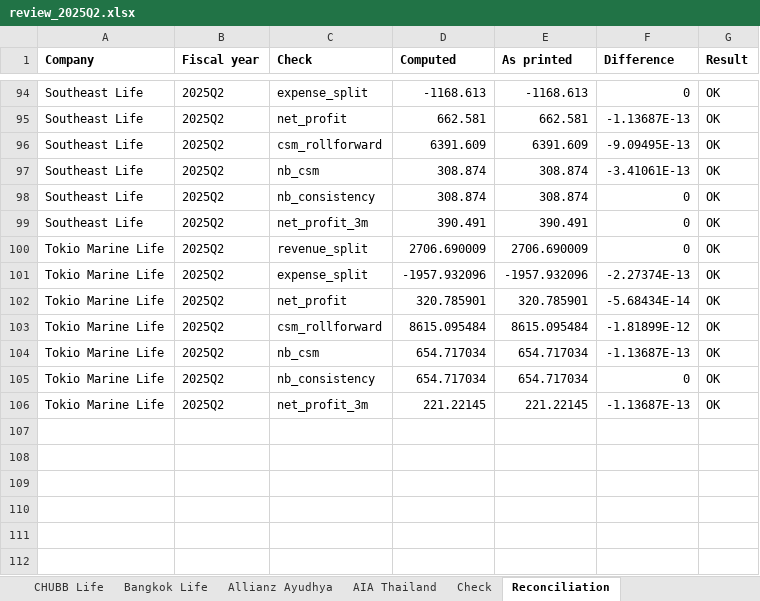
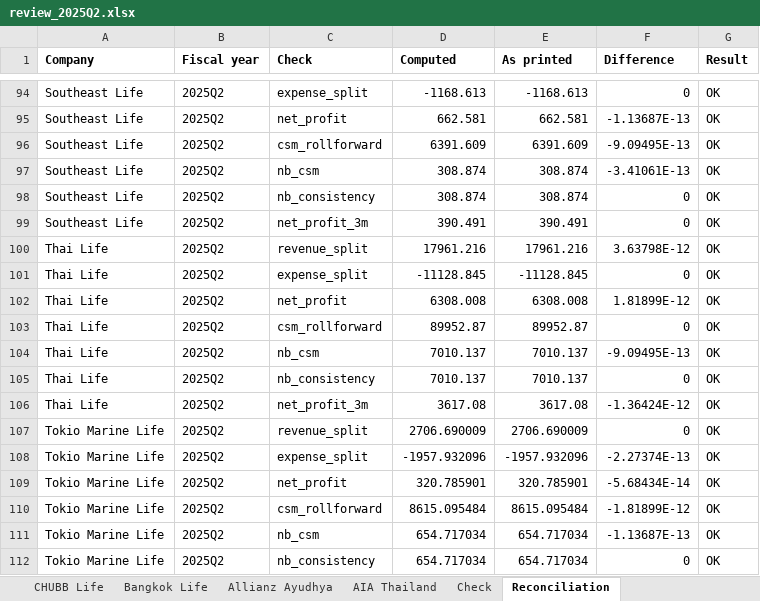
Before and after one commit to SeungraeKim81/IFRS17_Industry_Dashboard, an Excel workbook: extract/2025Q2/review_2025Q2.xlsx, sheet Reconciliation, drawn as a sheet; only a part is shown, gaps mark what is left out; the shorter side is filled out with more unchanged rows; values as stored, in another font and other column widths than the file's, no borders; the diff names each change by its address in the sheet, - before the commit and + after, or states it on an @@ line.

```diff
--- a/extract/2025Q2/review_2025Q2.xlsx (sheet Reconciliation)
+++ b/extract/2025Q2/review_2025Q2.xlsx (sheet Reconciliation)
+row 100: Thai Life | 2025Q2 | revenue_split | 17961.216 | 17961.216 | 3.63798E-12 | OK
+row 101: Thai Life | 2025Q2 | expense_split | -11128.845 | -11128.845 | 0 | OK
+row 102: Thai Life | 2025Q2 | net_profit | 6308.008 | 6308.008 | 1.81899E-12 | OK
+row 103: Thai Life | 2025Q2 | csm_rollforward | 89952.87 | 89952.87 | 0 | OK
+row 104: Thai Life | 2025Q2 | nb_csm | 7010.137 | 7010.137 | -9.09495E-13 | OK
+row 105: Thai Life | 2025Q2 | nb_consistency | 7010.137 | 7010.137 | 0 | OK
+row 106: Thai Life | 2025Q2 | net_profit_3m | 3617.08 | 3617.08 | -1.36424E-12 | OK
```
Also changed, not shown: other sheet tabs, 4 other files.
